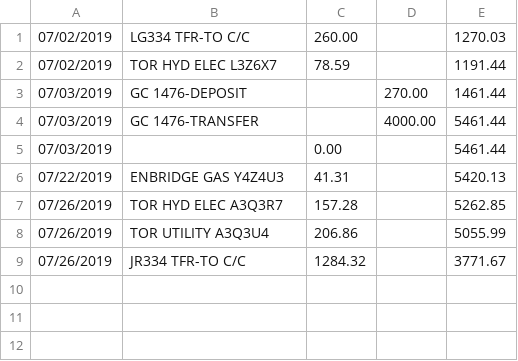
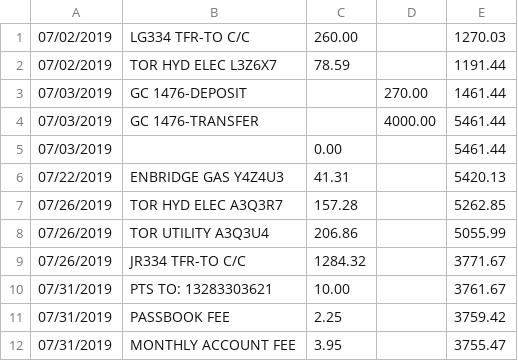
Before and after one commit to luongdang/bungol, a CSV file: expenses/accountactivity_2019-07.csv, drawn as a sheet.

```diff
--- a/expenses/accountactivity_2019-07.csv
+++ b/expenses/accountactivity_2019-07.csv
@@ -9 +9,4 @@
 07/26/2019,JR334 TFR-TO C/C    ,1284.32,,3771.67
+07/31/2019,PTS TO:  13283303621,10.00,,3761.67
+07/31/2019,PASSBOOK FEE        ,2.25,,3759.42
+07/31/2019,MONTHLY ACCOUNT FEE ,3.95,,3755.47
```
Also changed, not shown: 4 other files.
